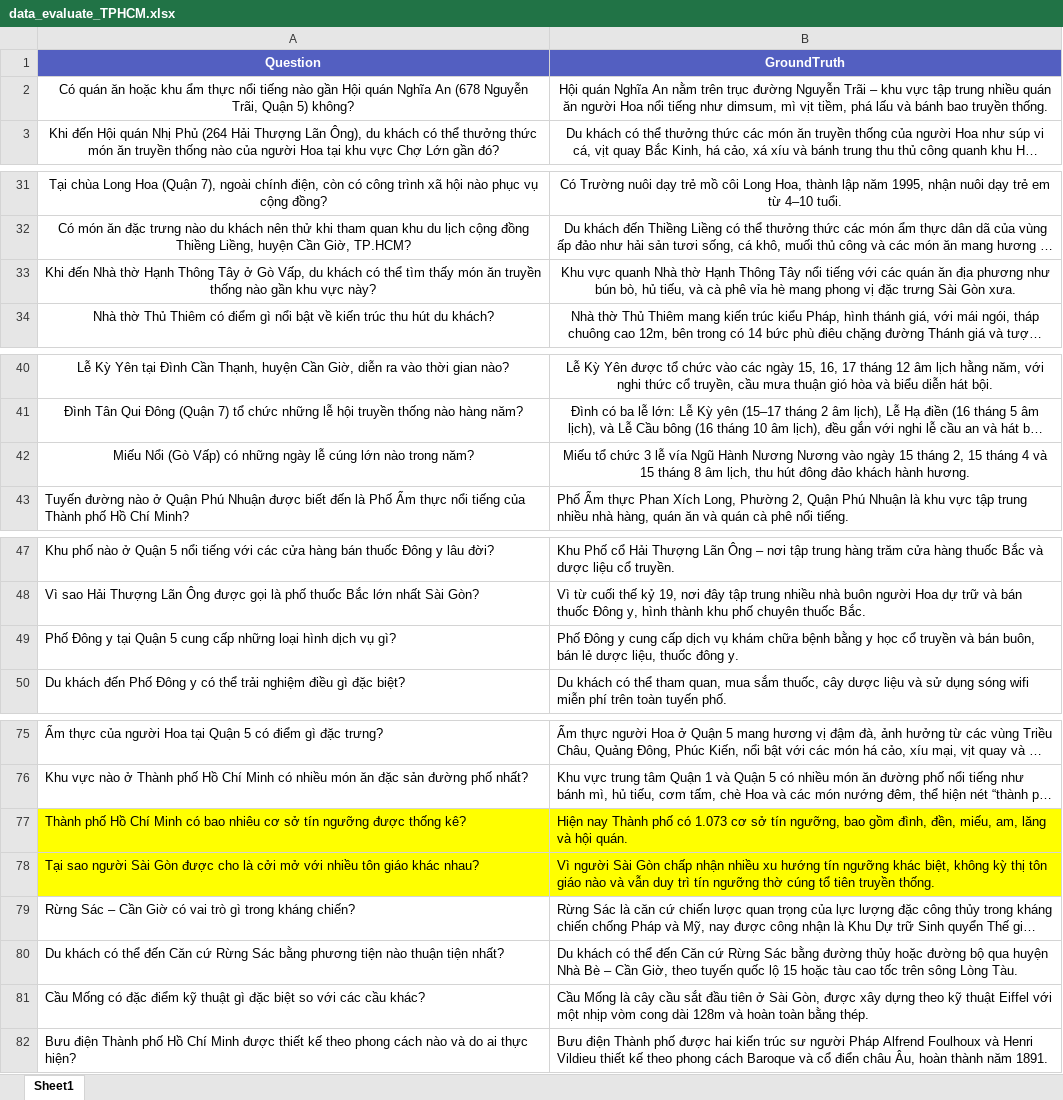
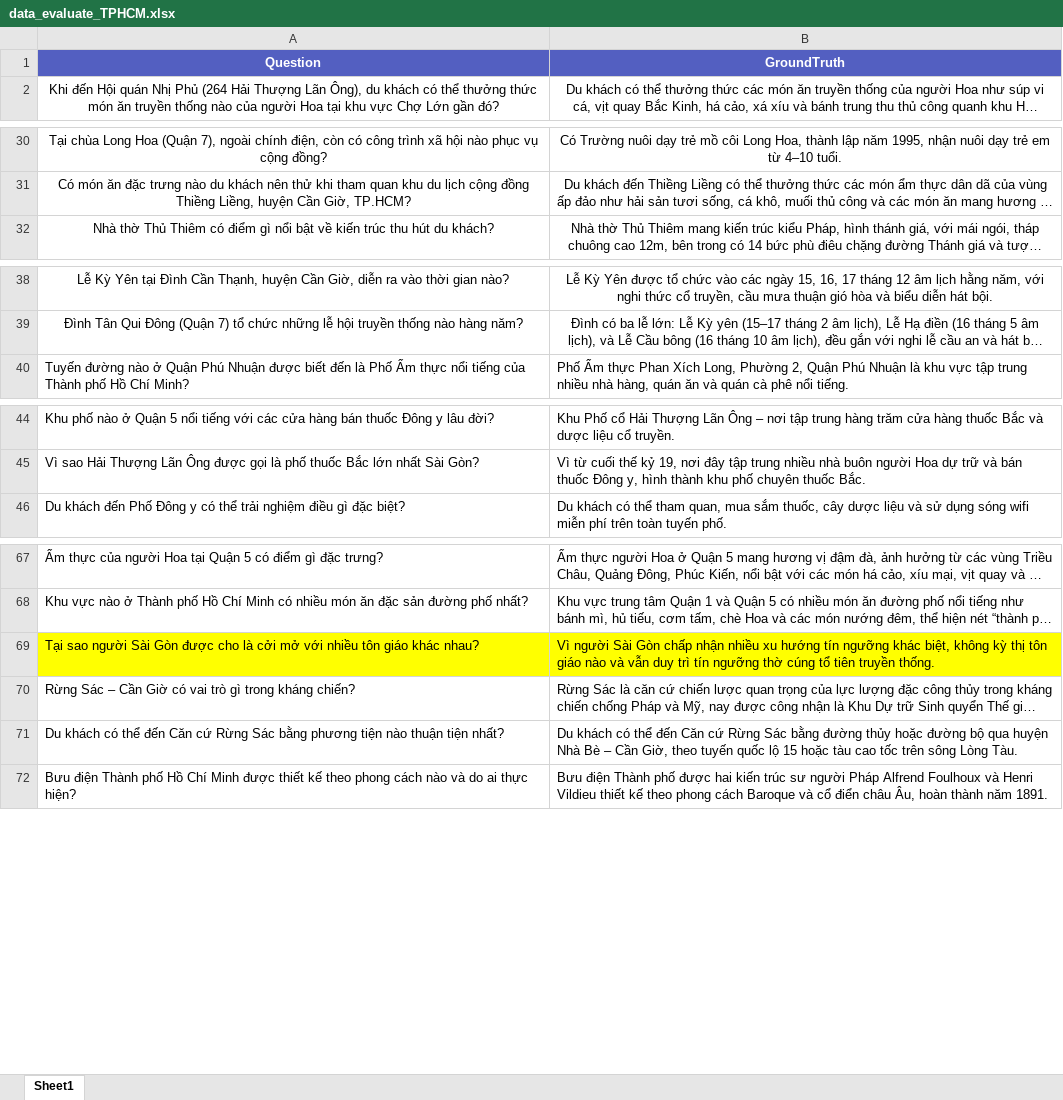
Before and after one commit to PenguinSteve/travel-chatbot-rag, an Excel workbook: evaluate/data/data_evaluate_TPHCM.xlsx, sheet Sheet1, drawn as a sheet; only a part is shown, gaps mark what is left out; long unchanged cells end in …; values as stored, in another font and other column widths than the file's, no borders; removed rows and columns are numbered as before the commit, all else as after; the diff covers the shown part only; the diff names each change by its address in the sheet, - before the commit and + after, or states it on an @@ line.

```diff
--- a/evaluate/data/data_evaluate_TPHCM.xlsx (sheet Sheet1)
+++ b/evaluate/data/data_evaluate_TPHCM.xlsx (sheet Sheet1)
-row 2: Có quán ăn hoặc khu ẩm thực nổi tiếng nào gần Hội quán Nghĩa An (678 Nguyễn Trãi, Quận 5) không? | Hội quán Nghĩa An nằm trên trục đường Nguyễn Trãi – khu vực tập trung nhiều quán ăn người Hoa nổi tiếng như dimsum, mì vịt tiềm, phá lấu và bánh bao truyền thống.
-row 33: Khi đến Nhà thờ Hạnh Thông Tây ở Gò Vấp, du khách có thể tìm thấy món ăn truyền thống nào gần khu vực này? | Khu vực quanh Nhà thờ Hạnh Thông Tây nổi tiếng với các quán ăn địa phương như bún bò, hủ tiếu, và cà phê vỉa hè mang phong vị đặc trưng Sài Gòn xưa.
-row 42: Miếu Nổi (Gò Vấp) có những ngày lễ cúng lớn nào trong năm? | Miếu tổ chức 3 lễ vía Ngũ Hành Nương Nương vào ngày 15 tháng 2, 15 tháng 4 và 15 tháng 8 âm lịch, thu hút đông đảo khách hành hương.
-row 49: Phố Đông y tại Quận 5 cung cấp những loại hình dịch vụ gì? | Phố Đông y cung cấp dịch vụ khám chữa bệnh bằng y học cổ truyền và bán buôn, bán lẻ dược liệu, thuốc đông y.
-row 77: Thành phố Hồ Chí Minh có bao nhiêu cơ sở tín ngưỡng được thống kê? | Hiện nay Thành phố có 1.073 cơ sở tín ngưỡng, bao gồm đình, đền, miếu, am, lăng và hội quán.
-row 81: Cầu Mống có đặc điểm kỹ thuật gì đặc biệt so với các cầu khác? | Cầu Mống là cây cầu sắt đầu tiên ở Sài Gòn, được xây dựng theo kỹ thuật Eiffel với một nhịp vòm cong dài 128m và hoàn toàn bằng thép.
```
Also changed, not shown: 11 added rows and 5 removed rows elsewhere in this sheet, evaluate/data/data_evaluate_DaNang.xlsx, evaluate/result/rag_evaluation_results_DaNang.xlsx, 30 other files.
